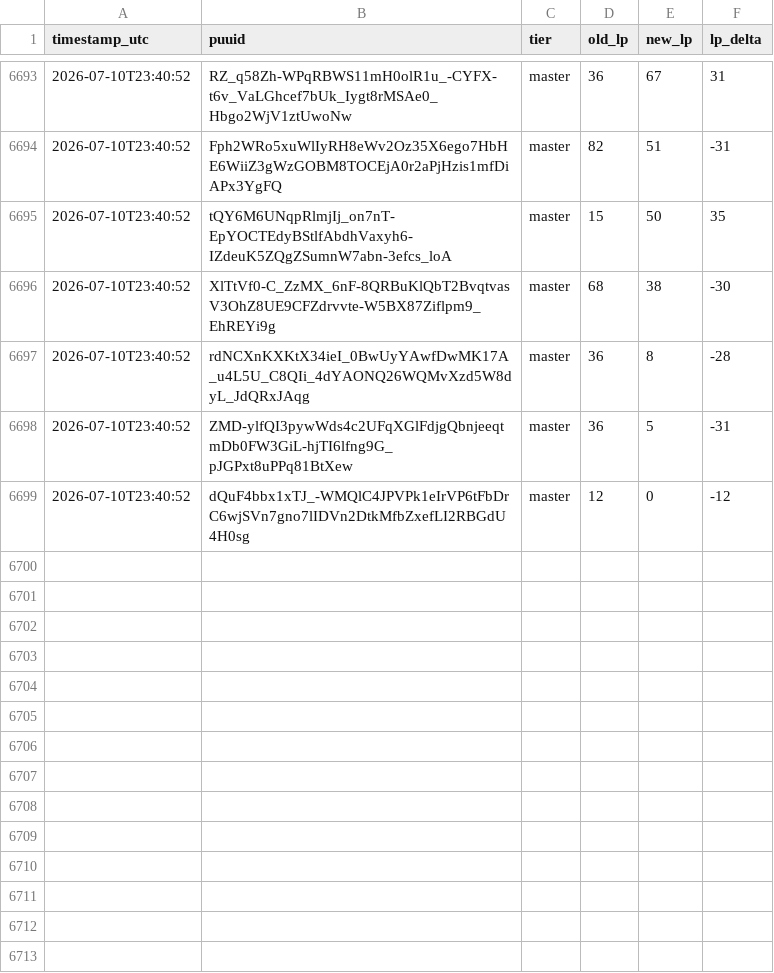
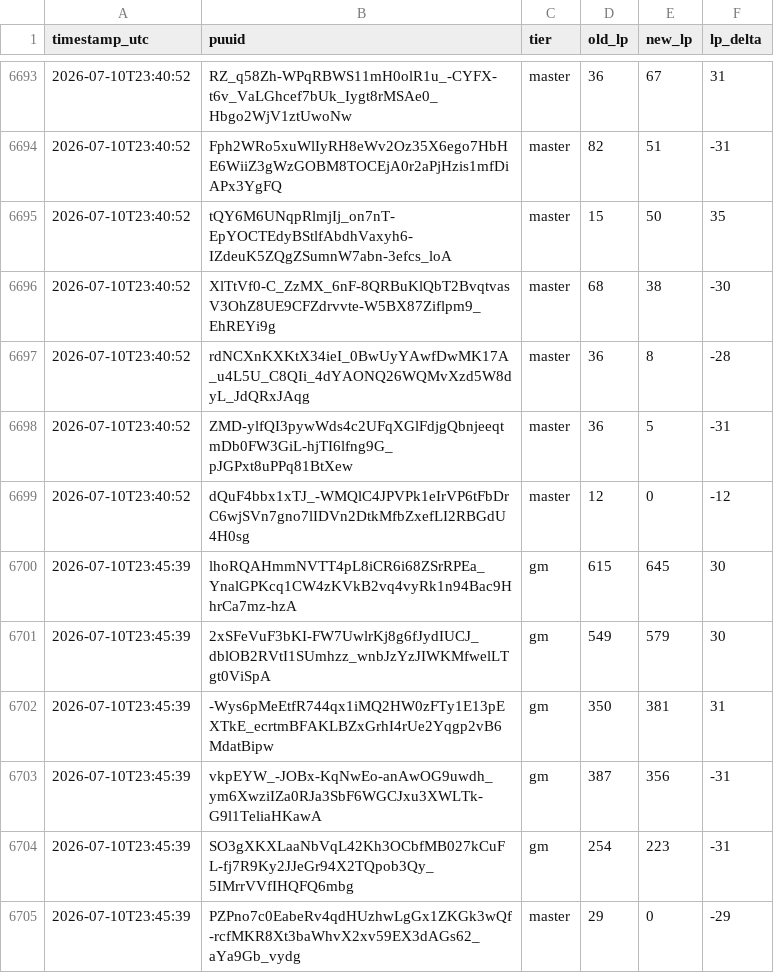
Before and after one commit to aasilvestre/lol-flex-tracker-3, a CSV file: data/lp_changes.csv, drawn as a sheet; only a part is shown, gaps mark what is left out.

```diff
--- a/data/lp_changes.csv
+++ b/data/lp_changes.csv
@@ -6699 +6699,7 @@ timestamp_utc,puuid,tier,old_lp,new_lp,lp_delta
 2026-07-10T23:40:52,dQuF4bbx1xTJ_-WMQlC4JPVPk1eIrVP6tFbDrC6wjSVn7gno7lIDVn2DtkMfbZxefLI2RBGdU4H0sg,master,12,0,-12
+2026-07-10T23:45:39,lhoRQAHmmNVTT4pL8iCR6i68ZSrRPEa_YnalGPKcq1CW4zKVkB2vq4vyRk1n94Bac9HhrCa7mz-hzA,gm,615,645,30
+2026-07-10T23:45:39,2xSFeVuF3bKI-FW7UwlrKj8g6fJydIUCJ_dblOB2RVtI1SUmhzz_wnbJzYzJIWKMfwelLTgt0ViSpA,gm,549,579,30
+2026-07-10T23:45:39,-Wys6pMeEtfR744qx1iMQ2HW0zFTy1E13pEXTkE_ecrtmBFAKLBZxGrhI4rUe2Yqgp2vB6MdatBipw,gm,350,381,31
+2026-07-10T23:45:39,vkpEYW_-JOBx-KqNwEo-anAwOG9uwdh_ym6XwziIZa0RJa3SbF6WGCJxu3XWLTk-G9l1TeliaHKawA,gm,387,356,-31
+2026-07-10T23:45:39,SO3gXKXLaaNbVqL42Kh3OCbfMB027kCuFL-fj7R9Ky2JJeGr94X2TQpob3Qy_5IMrrVVfIHQFQ6mbg,gm,254,223,-31
+2026-07-10T23:45:39,PZPno7c0EabeRv4qdHUzhwLgGx1ZKGk3wQf-rcfMKR8Xt3baWhvX2xv59EX3dAGs62_aYa9Gb_vydg,master,29,0,-29
```
Also changed, not shown: data/player_current.csv, data/snapshots.csv.
